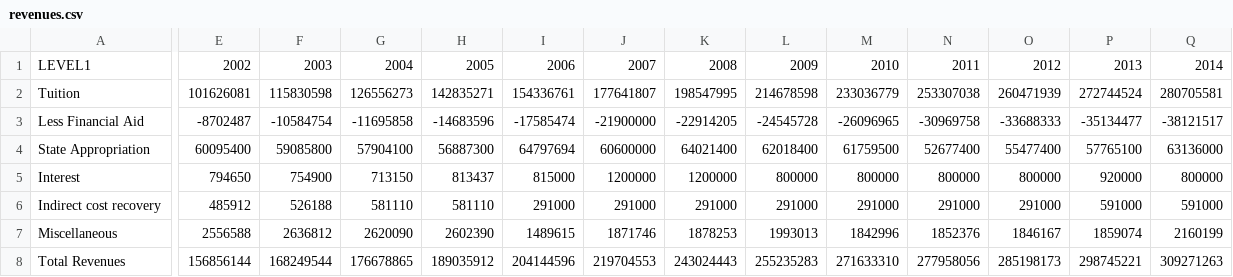
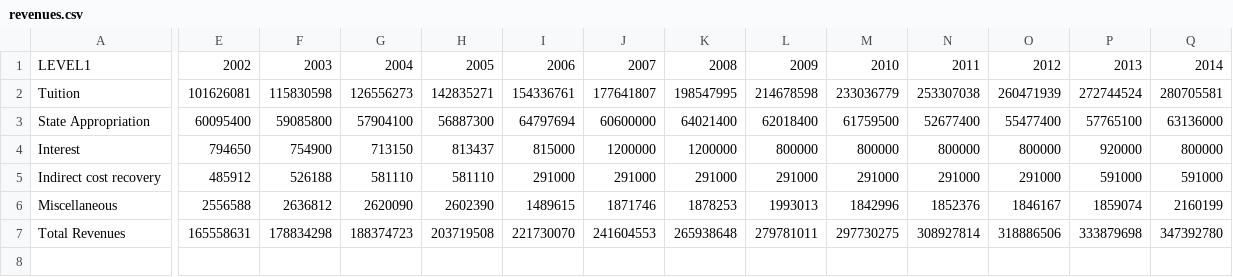
Before and after one commit to ibobriakov/gvsu-budget, a CSV file: data/processing/revenues.csv, drawn as a sheet; only a part is shown, gaps mark what is left out; removed rows and columns are numbered as before the commit, all else as after; rows hold the shown columns only; the diff names each change by its address in the sheet, - before the commit and + after, or states it on an @@ line.

```diff
--- a/data/processing/revenues.csv
+++ b/data/processing/revenues.csv
-row 3: Less Financial Aid | -8702487 | -10584754 | -11695858 | -14683596 | -17585474 | -21900000 | -22914205 | -24545728 | -26096965 | -30969758 | -33688333 | -35134477 | -38121517
-E7: 156856144
+E7: 165558631
-F7: 168249544
+F7: 178834298
-G7: 176678865
+G7: 188374723
-H7: 189035912
+H7: 203719508
-I7: 204144596
+I7: 221730070
-J7: 219704553
+J7: 241604553
-K7: 243024443
+K7: 265938648
-L7: 255235283
+L7: 279781011
-M7: 271633310
+M7: 297730275
-N7: 277958056
+N7: 308927814
-O7: 285198173
+O7: 318886506
-P7: 298745221
+P7: 333879698
-Q7: 309271263
+Q7: 347392780
```
Also changed, not shown: data/expenses.csv, data/processing/expenses.csv, 7 other files.
